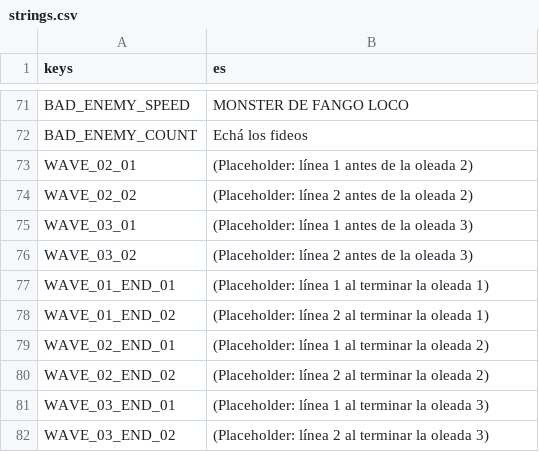
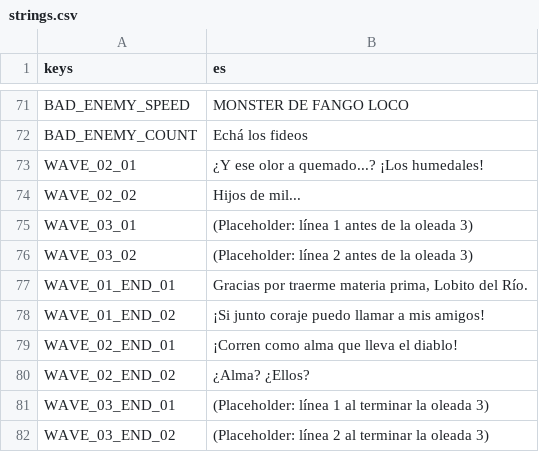
Before and after one commit to iagoziploc/barros-raros, a CSV file: localization/strings.csv, drawn as a sheet; only a part is shown, gaps mark what is left out.

```diff
--- a/localization/strings.csv
+++ b/localization/strings.csv
@@ -76,10 +76,10 @@ BAD_ENEMY_SPEED,MONSTER DE FANGO LOCO
 BAD_ENEMY_COUNT,Echá los fideos
-WAVE_02_01,(Placeholder: línea 1 antes de la oleada 2)
-WAVE_02_02,(Placeholder: línea 2 antes de la oleada 2)
+WAVE_02_01,"¿Y ese olor a quemado...? ¡Los humedales!"
+WAVE_02_02,"Hijos de mil..."
 WAVE_03_01,(Placeholder: línea 1 antes de la oleada 3)
 WAVE_03_02,(Placeholder: línea 2 antes de la oleada 3)
-WAVE_01_END_01,(Placeholder: línea 1 al terminar la oleada 1)
-WAVE_01_END_02,(Placeholder: línea 2 al terminar la oleada 1)
-WAVE_02_END_01,(Placeholder: línea 1 al terminar la oleada 2)
-WAVE_02_END_02,(Placeholder: línea 2 al terminar la oleada 2)
+WAVE_01_END_01,"Gracias por traerme materia prima, Lobito del Río."
+WAVE_01_END_02,"¡Si junto coraje puedo llamar a mis amigos!"
+WAVE_02_END_01,"¡Corren como alma que lleva el diablo!"
+WAVE_02_END_02,"¿Alma? ¿Ellos?"
 WAVE_03_END_01,(Placeholder: línea 1 al terminar la oleada 3)
```
Also changed, not shown: 4 other files.
